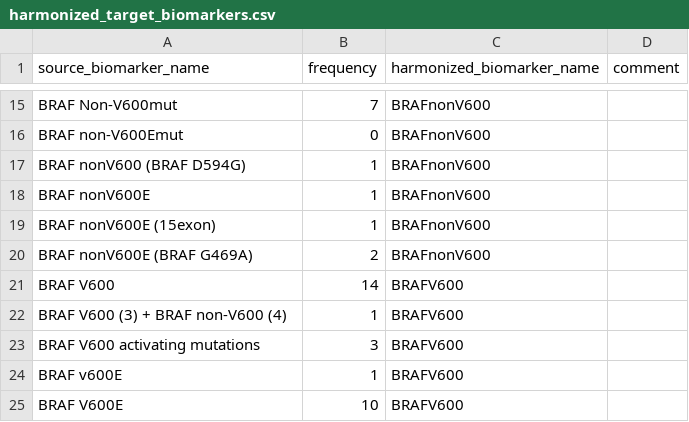
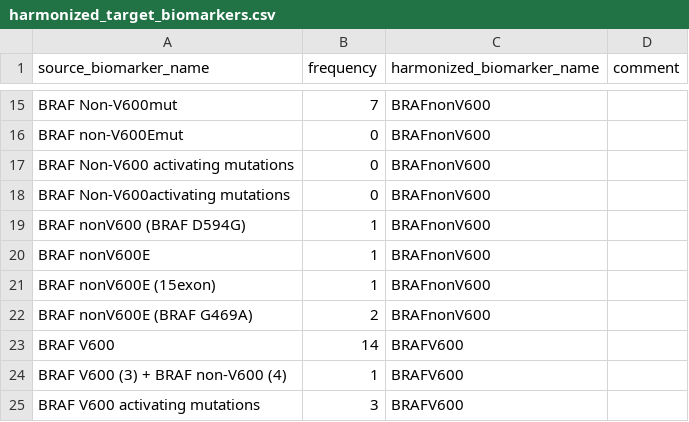
Before and after one commit to pcm-primerose/omop_etl, a CSV file: src/omop_etl/resources/cohort_harmonization/harmonized_target_biomarkers.csv, drawn as a sheet; only a part is shown, gaps mark what is left out; the shorter side is filled out with more unchanged rows; the diff names each change by its address in the sheet, - before the commit and + after, or states it on an @@ line.

Commit message:
feat: impress data issues fixes in preprocessor and harmonizer, row models truncate on construction, updates to distribution scripts

```diff
--- a/src/omop_etl/resources/cohort_harmonization/harmonized_target_biomarkers.csv
+++ b/src/omop_etl/resources/cohort_harmonization/harmonized_target_biomarkers.csv
+row 17: BRAF Non-V600 activating mutations | 0 | BRAFnonV600
+row 18: BRAF Non-V600activating mutations | 0 | BRAFnonV600
```
Also changed, not shown: 14 other files.
